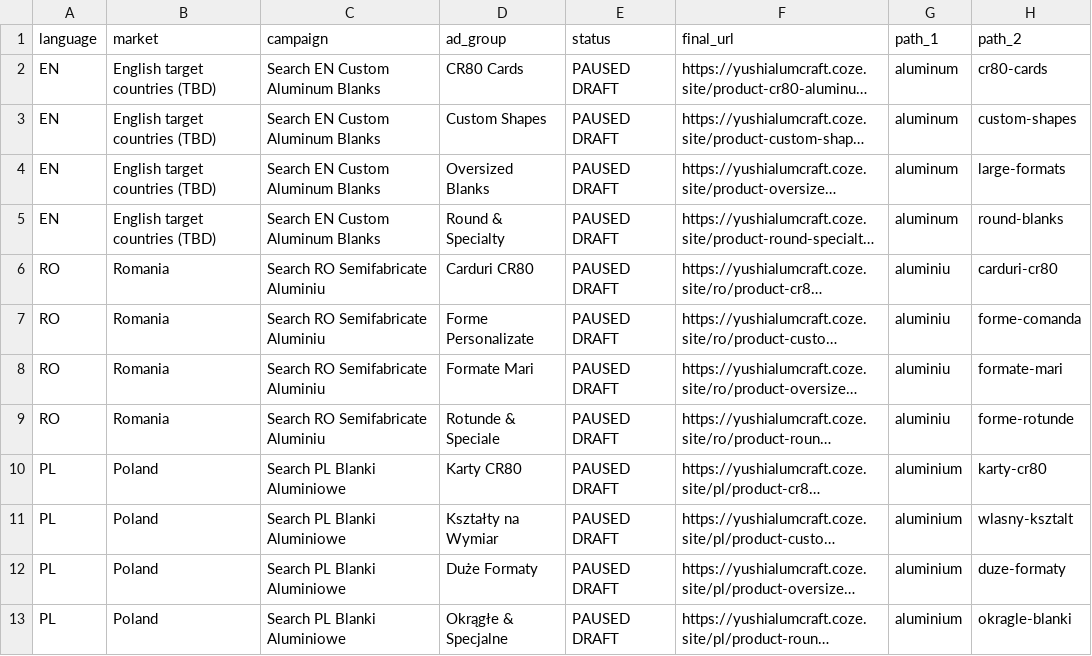
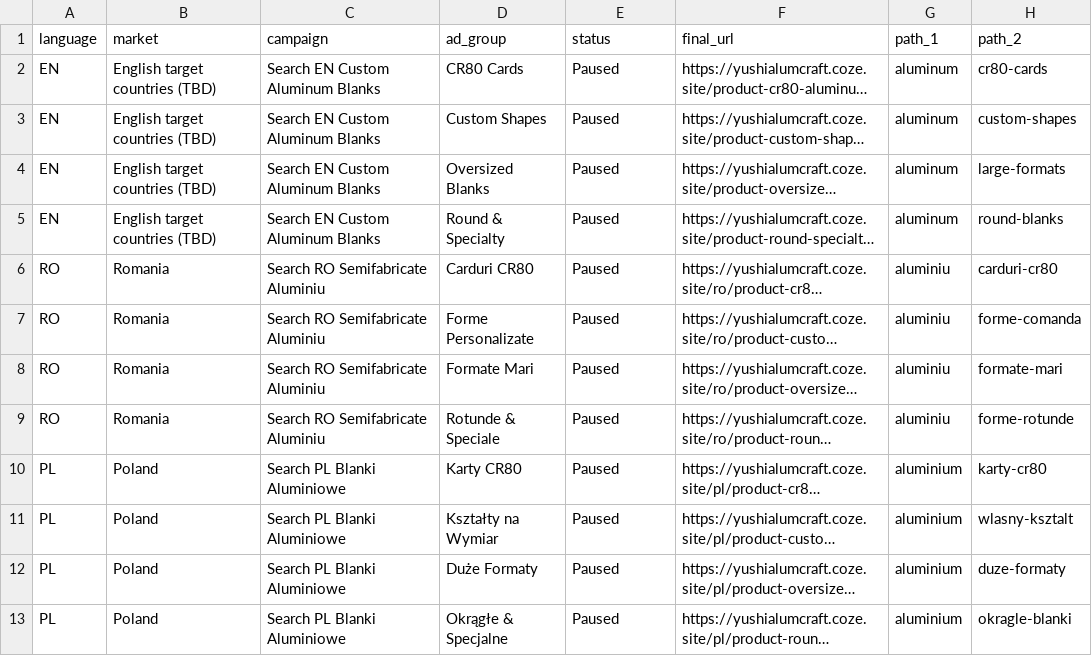
Before and after one commit to zsf449781251/alumcraft-website, a CSV file: marketing/google-search-ads.csv, drawn as a sheet; only a part is shown; long unchanged cells end in …; the diff names each change by its address in the sheet, - before the commit and + after, or states it on an @@ line.

```diff
--- a/marketing/google-search-ads.csv
+++ b/marketing/google-search-ads.csv
-E2:E13 (status): PAUSED DRAFT
+E2:E13 (status): Paused
```
Also changed, not shown: marketing/google-search-keywords.csv, marketing/google-search-negative-keywords.csv, 1 other file.
